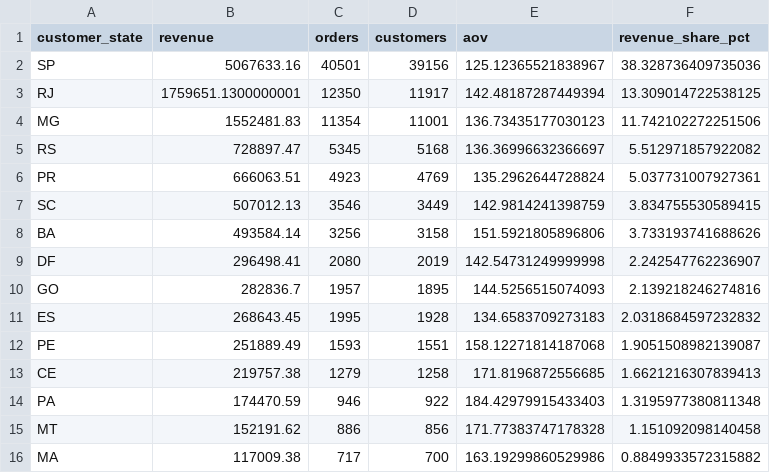
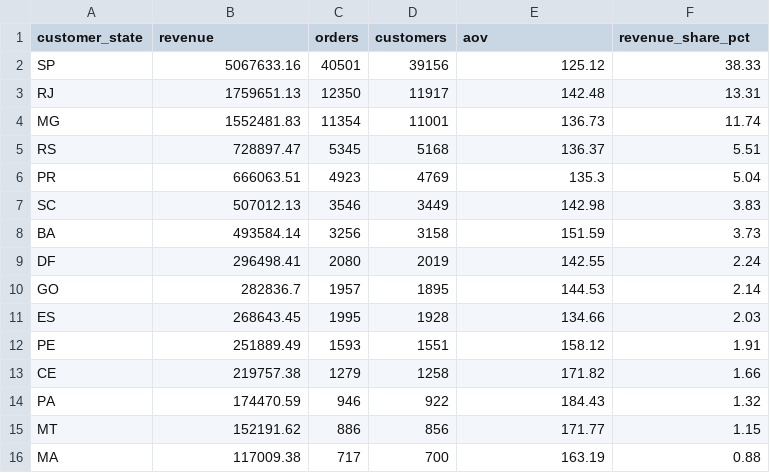
Before and after one commit to Grustnyykater/clienpovEV, a CSV file: outputs/region_sales.csv, drawn as a sheet; only a part is shown; the diff covers the shown part only.

```diff
--- a/outputs/region_sales.csv
+++ b/outputs/region_sales.csv
@@ -1,16 +1,16 @@
 customer_state,revenue,orders,customers,aov,revenue_share_pct
-SP,5067633.16,40501,39156,125.12365521838967,38.328736409735036
-RJ,1759651.1300000001,12350,11917,142.48187287449394,13.309014722538125
-MG,1552481.83,11354,11001,136.73435177030123,11.742102272251506
-RS,728897.47,5345,5168,136.36996632366697,5.512971857922082
-PR,666063.51,4923,4769,135.2962644728824,5.037731007927361
-SC,507012.13,3546,3449,142.9814241398759,3.834755530589415
-BA,493584.14,3256,3158,151.5921805896806,3.733193741688626
-DF,296498.41,2080,2019,142.54731249999998,2.242547762236907
-GO,282836.7,1957,1895,144.5256515074093,2.139218246274816
-ES,268643.45,1995,1928,134.6583709273183,2.0318684597232832
-PE,251889.49,1593,1551,158.12271814187068,1.9051508982139087
-CE,219757.38,1279,1258,171.8196872556685,1.6621216307839413
-PA,174470.59,946,922,184.42979915433403,1.3195977380811348
-MT,152191.62,886,856,171.77383747178328,1.151092098140458
-MA,117009.38,717,700,163.19299860529986,0.8849933572315882
+SP,5067633.16,40501,39156,125.12,38.33
+RJ,1759651.13,12350,11917,142.48,13.31
+MG,1552481.83,11354,11001,136.73,11.74
+RS,728897.47,5345,5168,136.37,5.51
+PR,666063.51,4923,4769,135.3,5.04
+SC,507012.13,3546,3449,142.98,3.83
+BA,493584.14,3256,3158,151.59,3.73
+DF,296498.41,2080,2019,142.55,2.24
+GO,282836.7,1957,1895,144.53,2.14
+ES,268643.45,1995,1928,134.66,2.03
+PE,251889.49,1593,1551,158.12,1.91
+CE,219757.38,1279,1258,171.82,1.66
+PA,174470.59,946,922,184.43,1.32
+MT,152191.62,886,856,171.77,1.15
+MA,117009.38,717,700,163.19,0.88
```
Also changed, not shown: 24 edited cells elsewhere in this file, outputs/category_sales.csv, outputs/cohort_retention_long.csv, 26 other files.
